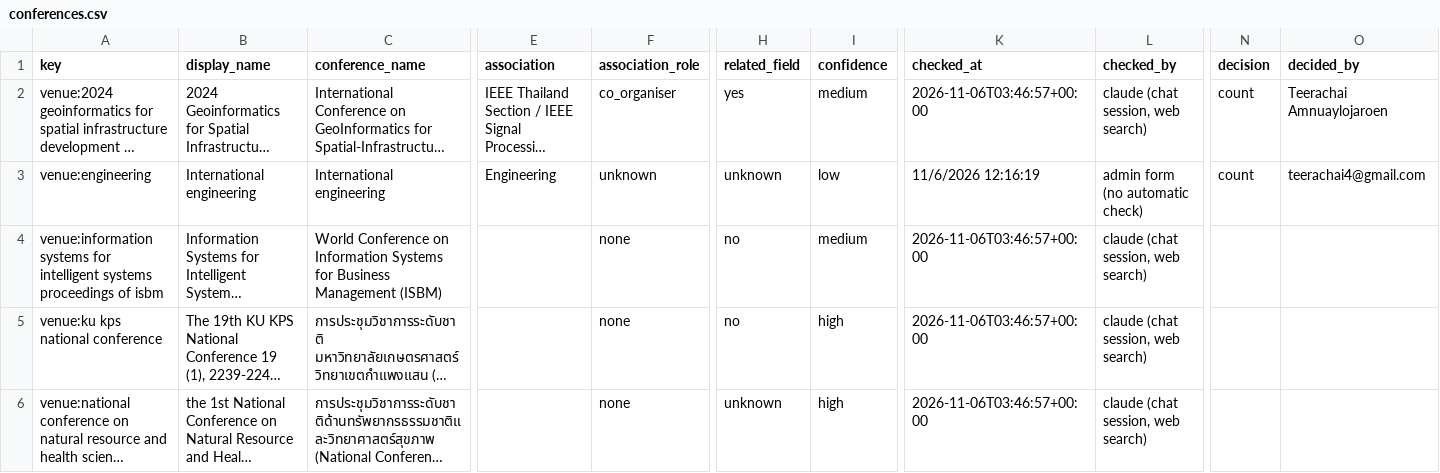
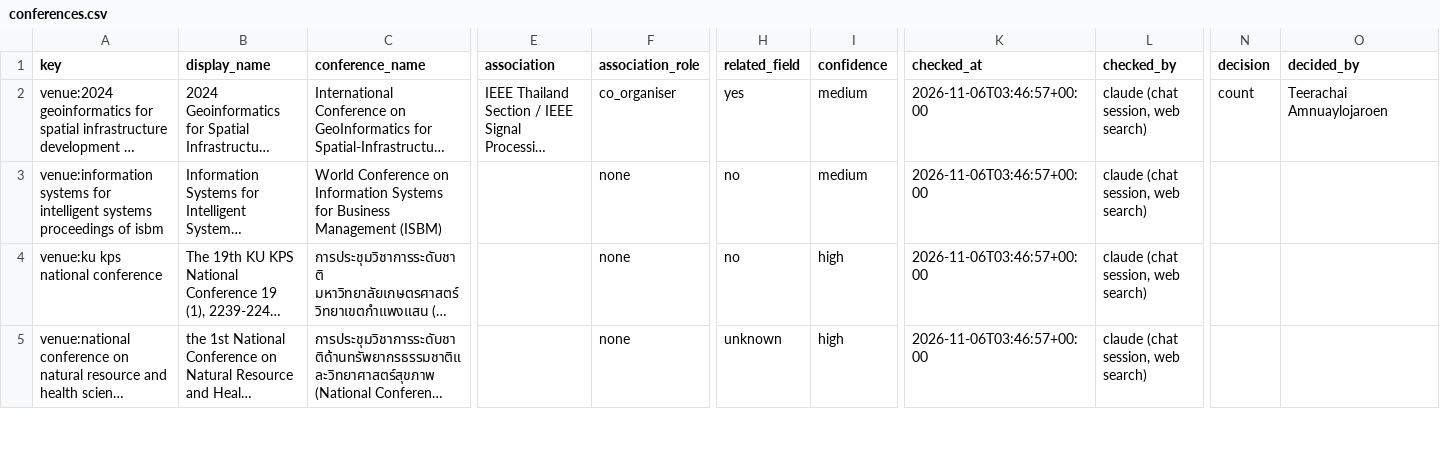
Before and after one commit to smalltee2/seen-faculty-screening, a CSV file: data/conferences.csv, drawn as a sheet; only a part is shown, gaps mark what is left out; long unchanged cells end in …; rows hold the shown columns only; the diff names each change by its address in the sheet, - before the commit and + after, or states it on an @@ line.

```diff
--- a/data/conferences.csv
+++ b/data/conferences.csv
-row 3: venue:engineering | International engineering | International engineering | Engineering | unknown | unknown | low | 11/6/2026 12:16:19 | admin form (no automatic check) | count | teerachai4@gmail.com
```
Also changed, not shown: 1 other file.
